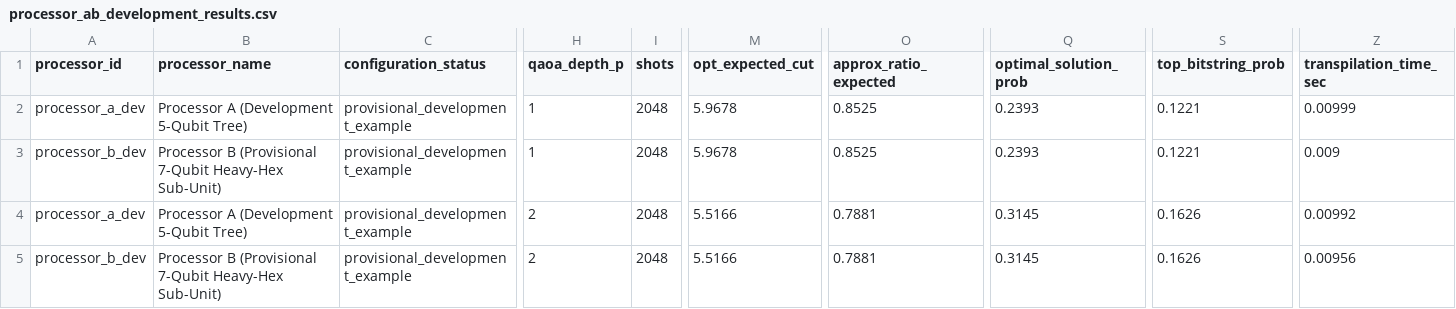
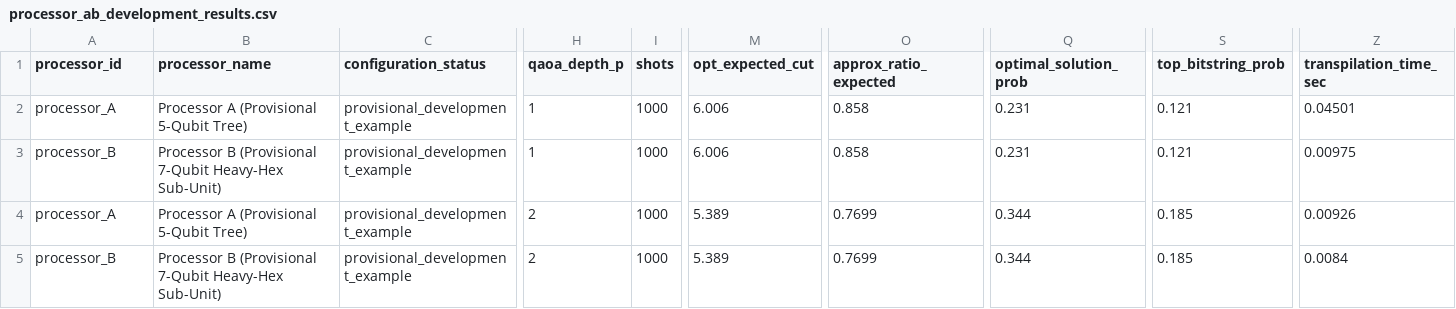
Before and after one commit to Mobin72090/QubitX-MaxCut, a CSV file: results/processor_ab_development_results.csv, drawn as a sheet; only a part is shown, gaps mark what is left out; the diff names each change by its address in the sheet, - before the commit and + after, or states it on an @@ line.

```diff
--- a/results/processor_ab_development_results.csv
+++ b/results/processor_ab_development_results.csv
-A2 (processor_id): processor_a_dev
+A2 (processor_id): processor_A
-B2 (processor_name): Processor A (Development 5-Qubit Tree)
+B2 (processor_name): Processor A (Provisional 5-Qubit Tree)
-I2:I5 (shots): 2048
+I2:I5 (shots): 1000
-M2:M3 (opt_expected_cut): 5.9678
+M2:M3 (opt_expected_cut): 6.006
-O2:O3 (approx_ratio_expected): 0.8525
+O2:O3 (approx_ratio_expected): 0.858
-Q2:Q3 (optimal_solution_prob): 0.2393
+Q2:Q3 (optimal_solution_prob): 0.231
-S2:S3 (top_bitstring_prob): 0.1221
+S2:S3 (top_bitstring_prob): 0.121
-Z2 (transpilation_time_sec): 0.00999
+Z2 (transpilation_time_sec): 0.04501
-A3 (processor_id): processor_b_dev
+A3 (processor_id): processor_B
-Z3 (transpilation_time_sec): 0.009
+Z3 (transpilation_time_sec): 0.00975
-A4 (processor_id): processor_a_dev
+A4 (processor_id): processor_A
-B4 (processor_name): Processor A (Development 5-Qubit Tree)
+B4 (processor_name): Processor A (Provisional 5-Qubit Tree)
-M4:M5 (opt_expected_cut): 5.5166
+M4:M5 (opt_expected_cut): 5.389
-O4:O5 (approx_ratio_expected): 0.7881
+O4:O5 (approx_ratio_expected): 0.7699
-Q4:Q5 (optimal_solution_prob): 0.3145
+Q4:Q5 (optimal_solution_prob): 0.344
-S4:S5 (top_bitstring_prob): 0.1626
+S4:S5 (top_bitstring_prob): 0.185
-Z4 (transpilation_time_sec): 0.00992
+Z4 (transpilation_time_sec): 0.00926
-A5 (processor_id): processor_b_dev
+A5 (processor_id): processor_B
-Z5 (transpilation_time_sec): 0.00956
+Z5 (transpilation_time_sec): 0.0084
```
Also changed, not shown: results/graph_size_routing_sweep.csv, 12 other files.
